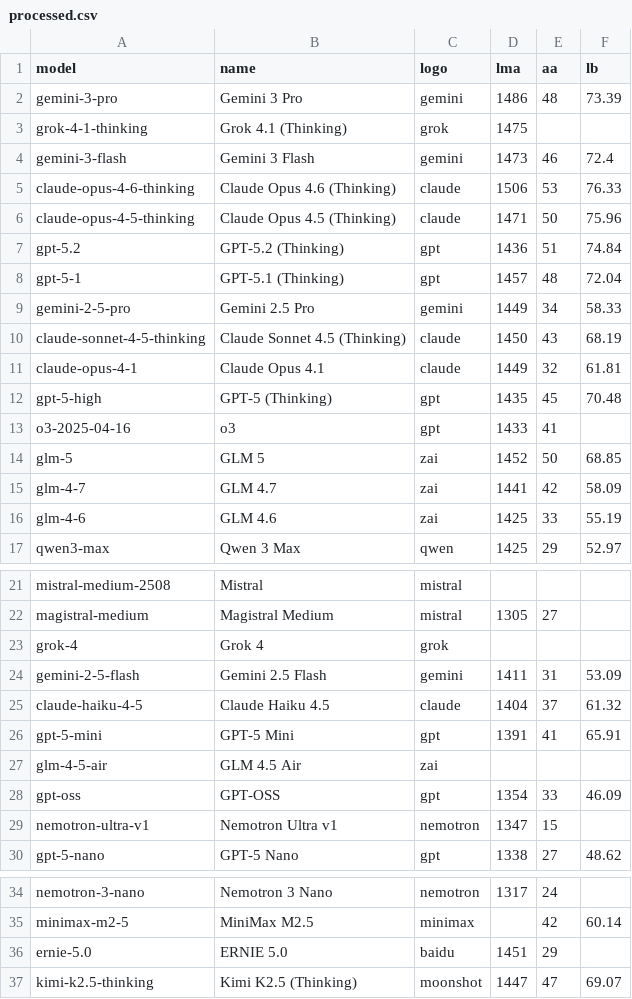
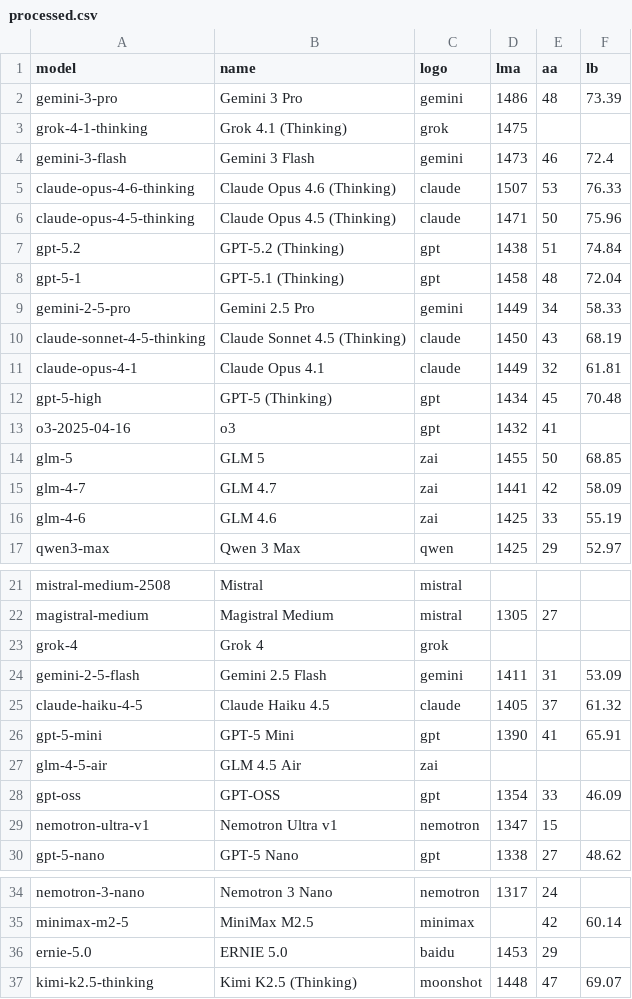
Before and after one commit to Franri3008/franri3008.github.io, a CSV file: pages/CEPS/AI-World/ModelLeaderboard/data/processed.csv, drawn as a sheet; only a part is shown, gaps mark what is left out.

```diff
--- a/pages/CEPS/AI-World/ModelLeaderboard/data/processed.csv
+++ b/pages/CEPS/AI-World/ModelLeaderboard/data/processed.csv
@@ -4,6 +4,6 @@ grok-4-1-thinking;Grok 4.1 (Thinking);grok;1475;;
 gemini-3-flash;Gemini 3 Flash;gemini;1473;46;72.4
-claude-opus-4-6-thinking;Claude Opus 4.6 (Thinking);claude;1506;53;76.33
+claude-opus-4-6-thinking;Claude Opus 4.6 (Thinking);claude;1507;53;76.33
 claude-opus-4-5-thinking;Claude Opus 4.5 (Thinking);claude;1471;50;75.96
-gpt-5.2;GPT-5.2 (Thinking);gpt;1436;51;74.84
-gpt-5-1;GPT-5.1 (Thinking);gpt;1457;48;72.04
+gpt-5.2;GPT-5.2 (Thinking);gpt;1438;51;74.84
+gpt-5-1;GPT-5.1 (Thinking);gpt;1458;48;72.04
 gemini-2-5-pro;Gemini 2.5 Pro;gemini;1449;34;58.33
@@ -11,5 +11,5 @@ claude-sonnet-4-5-thinking;Claude Sonnet 4.5 (Thinking);claude;1450;43;68.19
 claude-opus-4-1;Claude Opus 4.1;claude;1449;32;61.81
-gpt-5-high;GPT-5 (Thinking);gpt;1435;45;70.48
-o3-2025-04-16;o3;gpt;1433;41;
-glm-5;GLM 5;zai;1452;50;68.85
+gpt-5-high;GPT-5 (Thinking);gpt;1434;45;70.48
+o3-2025-04-16;o3;gpt;1432;41;
+glm-5;GLM 5;zai;1455;50;68.85
 glm-4-7;GLM 4.7;zai;1441;42;58.09
@@ -24,4 +24,4 @@ grok-4;Grok 4;grok;;;
 gemini-2-5-flash;Gemini 2.5 Flash;gemini;1411;31;53.09
-claude-haiku-4-5;Claude Haiku 4.5;claude;1404;37;61.32
-gpt-5-mini;GPT-5 Mini;gpt;1391;41;65.91
+claude-haiku-4-5;Claude Haiku 4.5;claude;1405;37;61.32
+gpt-5-mini;GPT-5 Mini;gpt;1390;41;65.91
 glm-4-5-air;GLM 4.5 Air;zai;;;
@@ -35,3 +35,3 @@ nemotron-3-nano;Nemotron 3 Nano;nemotron;1317;24;
 minimax-m2-5;MiniMax M2.5;minimax;;42;60.14
-ernie-5.0;ERNIE 5.0;baidu;1451;29;
-kimi-k2.5-thinking;Kimi K2.5 (Thinking);moonshot;1447;47;69.07
+ernie-5.0;ERNIE 5.0;baidu;1453;29;
+kimi-k2.5-thinking;Kimi K2.5 (Thinking);moonshot;1448;47;69.07
```
Also changed, not shown: pages/CEPS/AI-World/ModelLeaderboard/data/scraped/aa_models_leaderboard.csv, pages/CEPS/AI-World/ModelLeaderboard/data/scraped/lmarena_text_leaderboard.csv, 2 other files.
